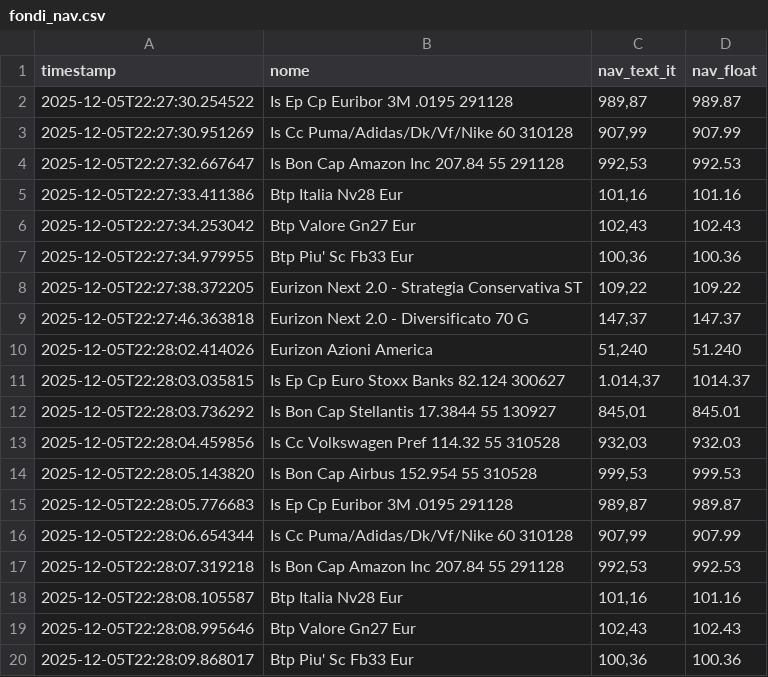
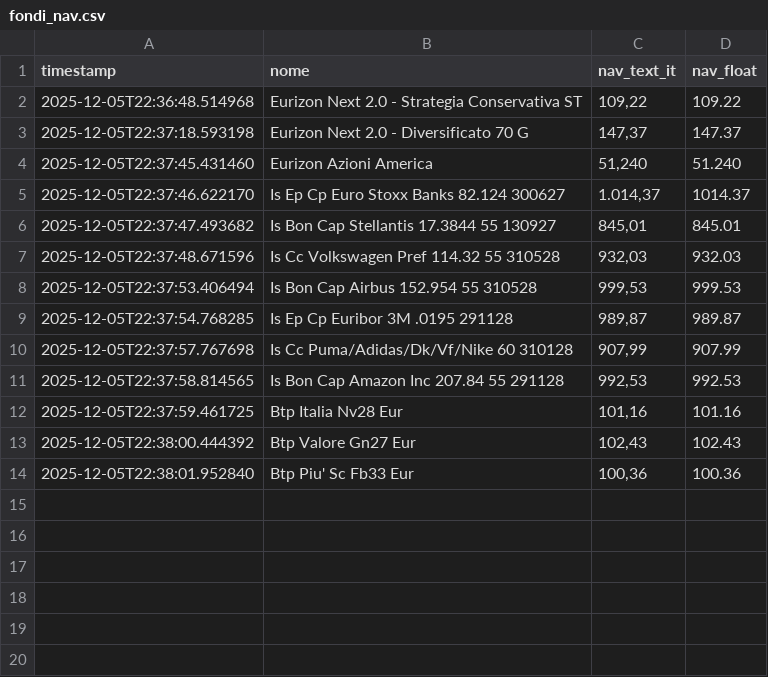
Before and after one commit to Marchino1978/fondi, a CSV file: fondi_nav.csv, drawn as a sheet.

```diff
--- a/fondi_nav.csv
+++ b/fondi_nav.csv
@@ -1,20 +1,14 @@
 timestamp;nome;nav_text_it;nav_float
-2025-12-05T22:27:30.254522;Is Ep Cp Euribor 3M .0195 291128;989,87;989.87
-2025-12-05T22:27:30.951269;Is Cc Puma/Adidas/Dk/Vf/Nike 60 310128;907,99;907.99
-2025-12-05T22:27:32.667647;Is Bon Cap Amazon Inc 207.84 55 291128;992,53;992.53
-2025-12-05T22:27:33.411386;Btp Italia Nv28 Eur;101,16;101.16
-2025-12-05T22:27:34.253042;Btp Valore Gn27 Eur;102,43;102.43
-2025-12-05T22:27:34.979955;Btp Piu' Sc Fb33 Eur;100,36;100.36
-2025-12-05T22:27:38.372205;Eurizon Next 2.0 - Strategia Conservativa ST;109,22;109.22
-2025-12-05T22:27:46.363818;Eurizon Next 2.0 - Diversificato 70 G;147,37;147.37
-2025-12-05T22:28:02.414026;Eurizon Azioni America;51,240;51.240
-2025-12-05T22:28:03.035815;Is Ep Cp Euro Stoxx Banks 82.124 300627;1.014,37;1014.37
-2025-12-05T22:28:03.736292;Is Bon Cap Stellantis 17.3844 55 130927;845,01;845.01
-2025-12-05T22:28:04.459856;Is Cc Volkswagen Pref 114.32 55 310528;932,03;932.03
-2025-12-05T22:28:05.143820;Is Bon Cap Airbus 152.954 55 310528;999,53;999.53
-2025-12-05T22:28:05.776683;Is Ep Cp Euribor 3M .0195 291128;989,87;989.87
-2025-12-05T22:28:06.654344;Is Cc Puma/Adidas/Dk/Vf/Nike 60 310128;907,99;907.99
-2025-12-05T22:28:07.319218;Is Bon Cap Amazon Inc 207.84 55 291128;992,53;992.53
-2025-12-05T22:28:08.105587;Btp Italia Nv28 Eur;101,16;101.16
-2025-12-05T22:28:08.995646;Btp Valore Gn27 Eur;102,43;102.43
-2025-12-05T22:28:09.868017;Btp Piu' Sc Fb33 Eur;100,36;100.36
+2025-12-05T22:36:48.514968;Eurizon Next 2.0 - Strategia Conservativa ST;109,22;109.22
+2025-12-05T22:37:18.593198;Eurizon Next 2.0 - Diversificato 70 G;147,37;147.37
+2025-12-05T22:37:45.431460;Eurizon Azioni America;51,240;51.240
+2025-12-05T22:37:46.622170;Is Ep Cp Euro Stoxx Banks 82.124 300627;1.014,37;1014.37
+2025-12-05T22:37:47.493682;Is Bon Cap Stellantis 17.3844 55 130927;845,01;845.01
+2025-12-05T22:37:48.671596;Is Cc Volkswagen Pref 114.32 55 310528;932,03;932.03
+2025-12-05T22:37:53.406494;Is Bon Cap Airbus 152.954 55 310528;999,53;999.53
+2025-12-05T22:37:54.768285;Is Ep Cp Euribor 3M .0195 291128;989,87;989.87
+2025-12-05T22:37:57.767698;Is Cc Puma/Adidas/Dk/Vf/Nike 60 310128;907,99;907.99
+2025-12-05T22:37:58.814565;Is Bon Cap Amazon Inc 207.84 55 291128;992,53;992.53
+2025-12-05T22:37:59.461725;Btp Italia Nv28 Eur;101,16;101.16
+2025-12-05T22:38:00.444392;Btp Valore Gn27 Eur;102,43;102.43
+2025-12-05T22:38:01.952840;Btp Piu' Sc Fb33 Eur;100,36;100.36
```
Also changed, not shown: 1 other file.
